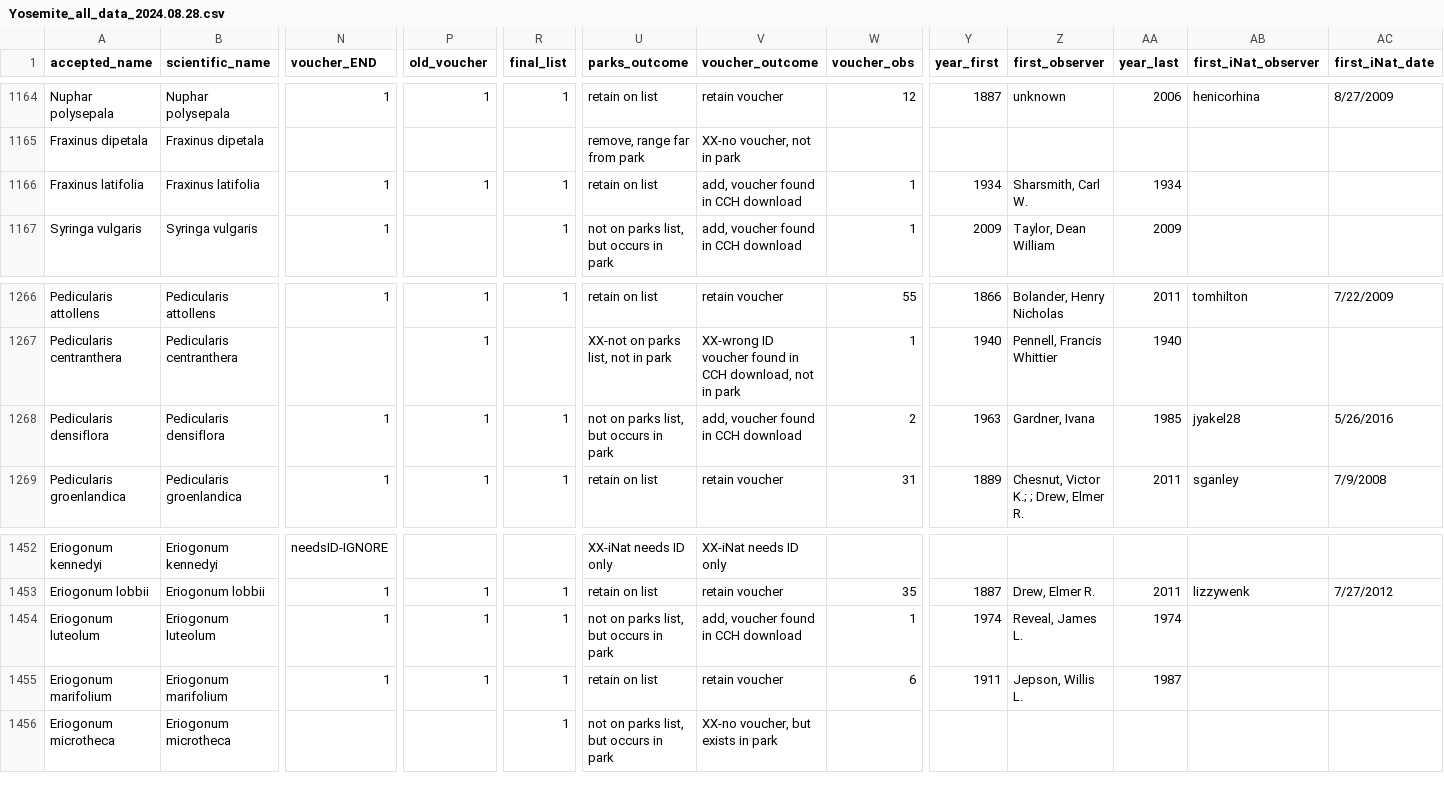
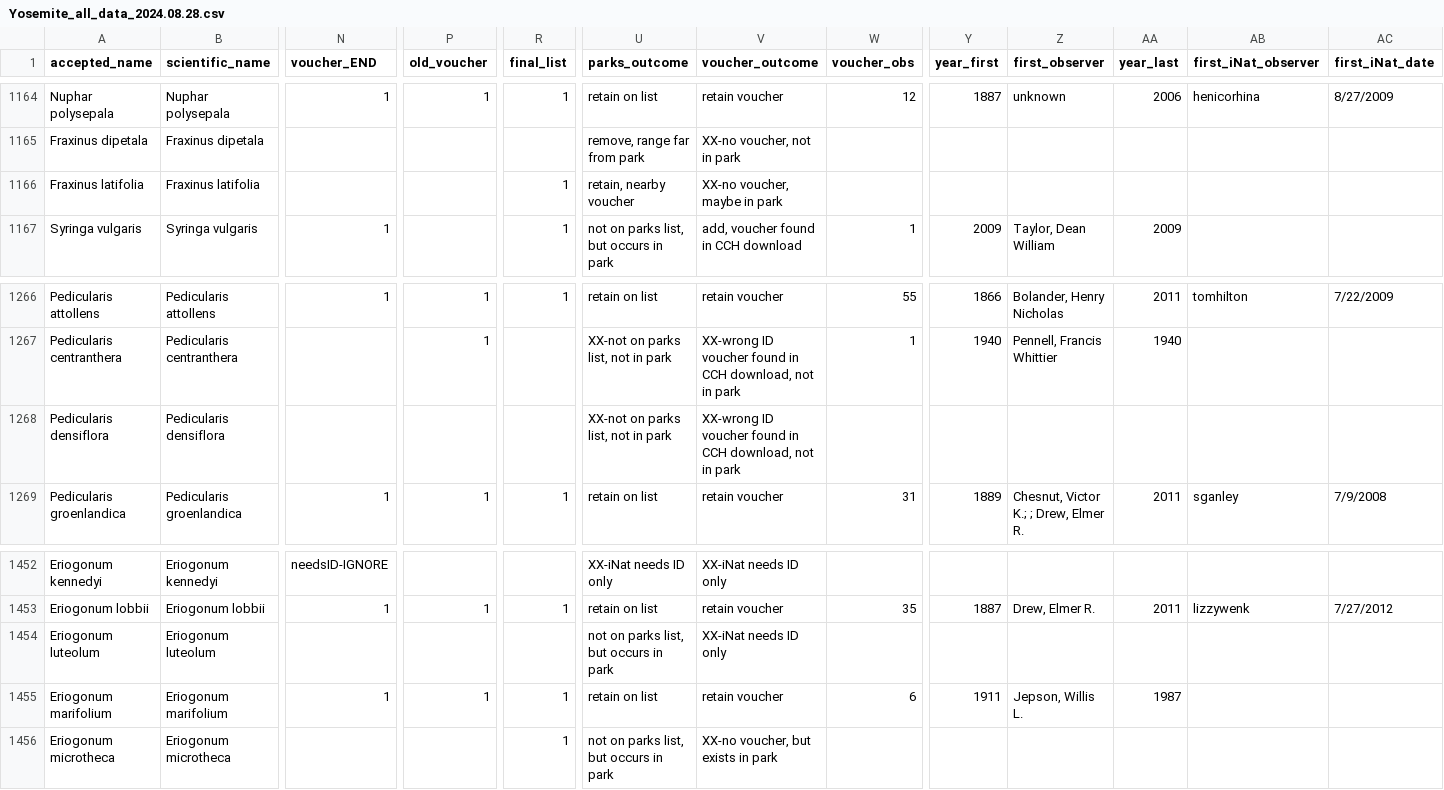
Before and after one commit to tmesaglio/Yosemite_Royal_species_lists, a CSV file: data_Yosemite/Yosemite_all_data_2024.08.28.csv, drawn as a sheet; only a part is shown, gaps mark what is left out; the diff covers the shown part only; the diff names each change by its address in the sheet, - before the commit and + after, or states it on an @@ line.

Commit message:
files for unseen/discoveries
In the process of checking all the last records for long unseen and new discoveries, I've decided some additional records are outside the park and removed a few species as having vouchers in the park.

```diff
--- a/data_Yosemite/Yosemite_all_data_2024.08.28.csv
+++ b/data_Yosemite/Yosemite_all_data_2024.08.28.csv
-N1166 (voucher_END): 1
+N1166 (voucher_END): (empty)
-P1166 (old_voucher): 1
+P1166 (old_voucher): (empty)
-U1166 (parks_outcome): retain on list
+U1166 (parks_outcome): retain, nearby voucher
-V1166 (voucher_outcome): add, voucher found in CCH download
+V1166 (voucher_outcome): XX-no voucher, maybe in park
-W1166 (voucher_obs): 1
+W1166 (voucher_obs): (empty)
-Y1166 (year_first): 1934
+Y1166 (year_first): (empty)
-Z1166 (first_observer): Sharsmith, Carl W.
+Z1166 (first_observer): (empty)
-AA1166 (year_last): 1934
+AA1166 (year_last): (empty)
-N1268 (voucher_END): 1
+N1268 (voucher_END): (empty)
-P1268 (old_voucher): 1
+P1268 (old_voucher): (empty)
-R1268 (final_list): 1
+R1268 (final_list): (empty)
-U1268 (parks_outcome): not on parks list, but occurs in park
+U1268 (parks_outcome): XX-not on parks list, not in park
-V1268 (voucher_outcome): add, voucher found in CCH download
+V1268 (voucher_outcome): XX-wrong ID voucher found in CCH download, not in park
-W1268 (voucher_obs): 2
+W1268 (voucher_obs): (empty)
-Y1268 (year_first): 1963
+Y1268 (year_first): (empty)
-Z1268 (first_observer): Gardner, Ivana
+Z1268 (first_observer): (empty)
-AA1268 (year_last): 1985
+AA1268 (year_last): (empty)
-AB1268 (first_iNat_observer): jyakel28
+AB1268 (first_iNat_observer): (empty)
-AC1268 (first_iNat_date): 5/26/2016
+AC1268 (first_iNat_date): (empty)
-N1454 (voucher_END): 1
+N1454 (voucher_END): (empty)
-P1454 (old_voucher): 1
+P1454 (old_voucher): (empty)
-R1454 (final_list): 1
+R1454 (final_list): (empty)
-V1454 (voucher_outcome): add, voucher found in CCH download
+V1454 (voucher_outcome): XX-iNat needs ID only
-W1454 (voucher_obs): 1
+W1454 (voucher_obs): (empty)
-Y1454 (year_first): 1974
+Y1454 (year_first): (empty)
-Z1454 (first_observer): Reveal, James L.
+Z1454 (first_observer): (empty)
-AA1454 (year_last): 1974
+AA1454 (year_last): (empty)
```
Also changed, not shown: 21 edited cells elsewhere in this file, 2 other files.
